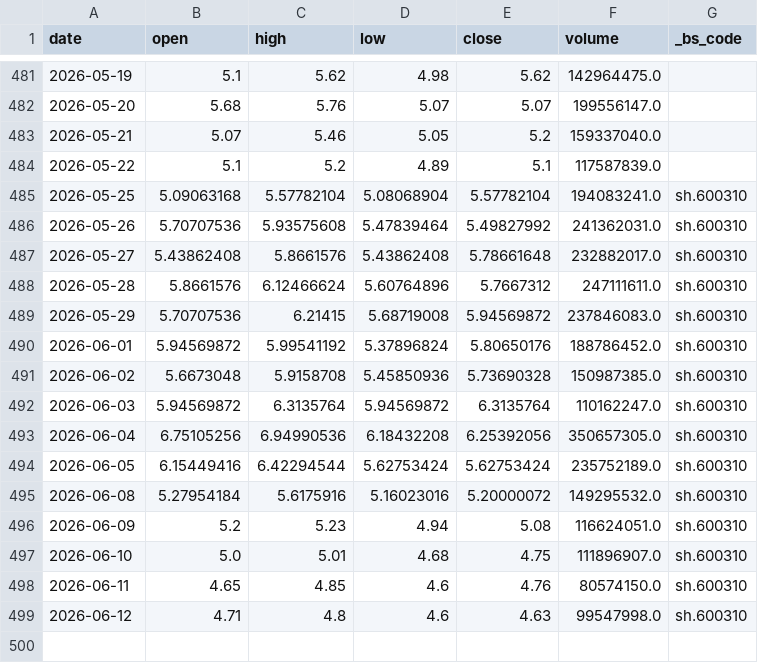
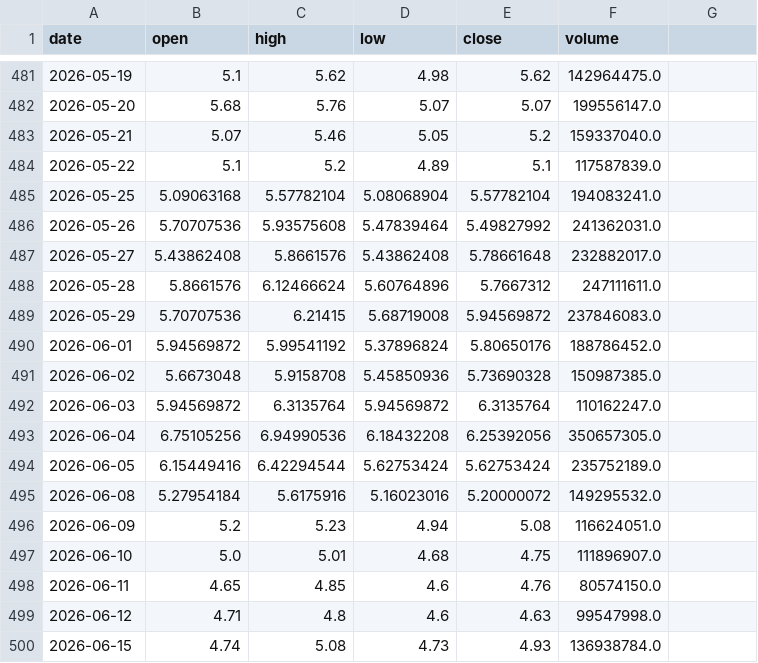
Before and after one commit to shaohjz/quant-learn, a CSV file: data/600310.csv, drawn as a sheet; only a part is shown, gaps mark what is left out; the diff names each change by its address in the sheet, - before the commit and + after, or states it on an @@ line.

```diff
--- a/data/600310.csv
+++ b/data/600310.csv
-G1: _bs_code
+G1: (empty)
-G485:G499: sh.600310
+G485:G499: (empty)
+row 500: 2026-06-15 | 4.74 | 5.08 | 4.73 | 4.93 | 136938784.0
```
Also changed, not shown: data/002256.csv, data/002405.csv, 46 other files.
